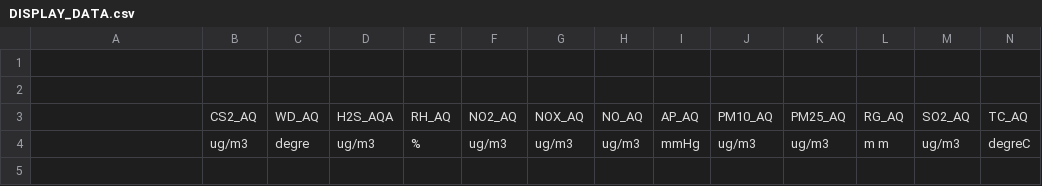
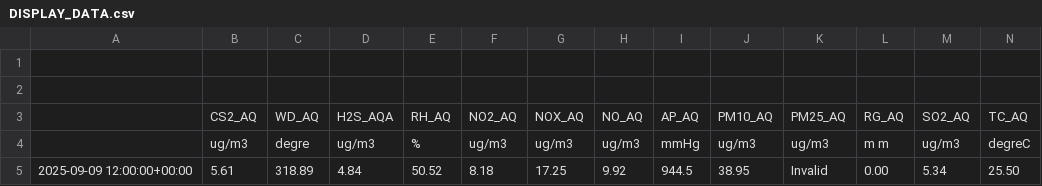
Before and after one commit to BHUVANESHWARI30R/grasim-display, a CSV file: DISPLAY_DATA.csv, drawn as a sheet; only a part is shown; rows hold the shown columns only; the diff names each change by its address in the sheet, - before the commit and + after, or states it on an @@ line.

Commit message:
Update CSV from client PC

```diff
--- a/DISPLAY_DATA.csv
+++ b/DISPLAY_DATA.csv
+row 5: 2025-09-09 12:00:00+00:00 | 5.61 | 318.89 | 4.84 | 50.52 | 8.18 | 17.25 | 9.92 | 944.5 | 38.95 | Invalid | 0.00 | 5.34 | 25.50
```
